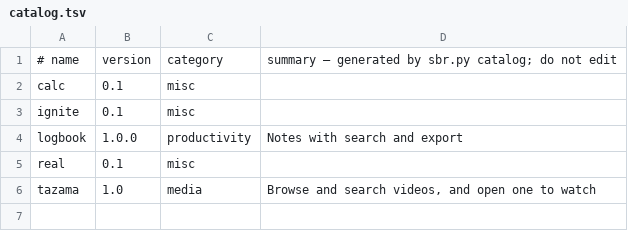
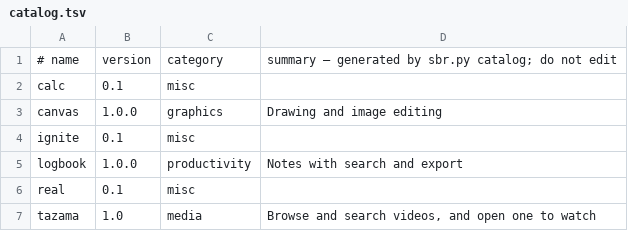
Before and after one commit to lordsombo/sbr-apps, a TSV file: catalog.tsv, drawn as a sheet; the diff names each change by its address in the sheet, - before the commit and + after, or states it on an @@ line.

Commit message:
apps: publish signed Canvas 1.0.0

```diff
--- a/catalog.tsv
+++ b/catalog.tsv
+row 3: canvas | 1.0.0 | graphics | Drawing and image editing
```
Also changed, not shown: 3 other files.
